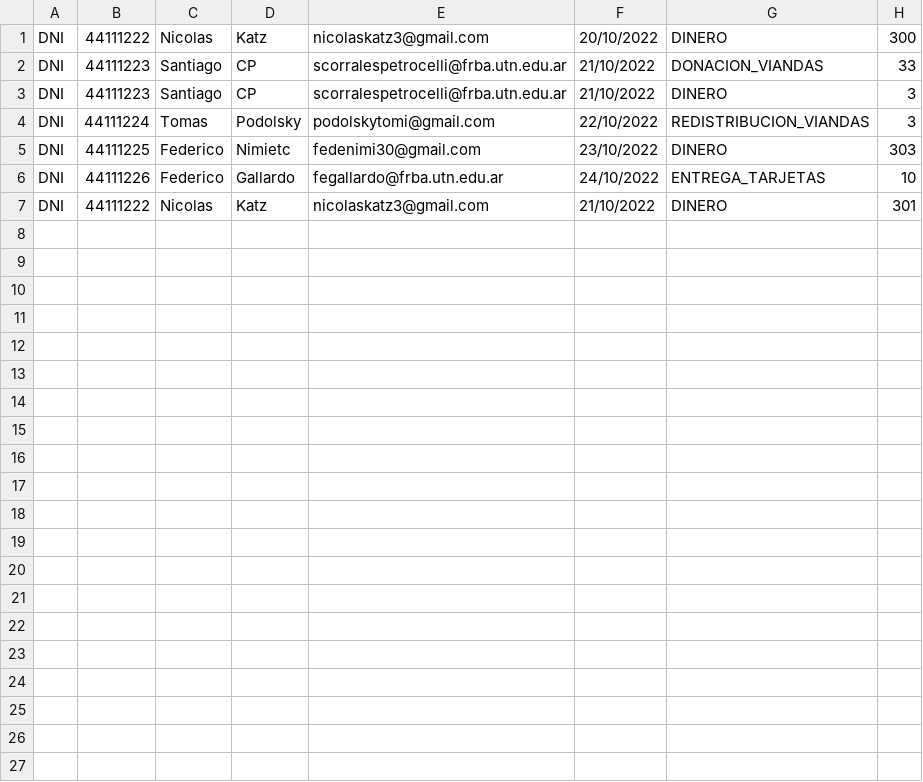
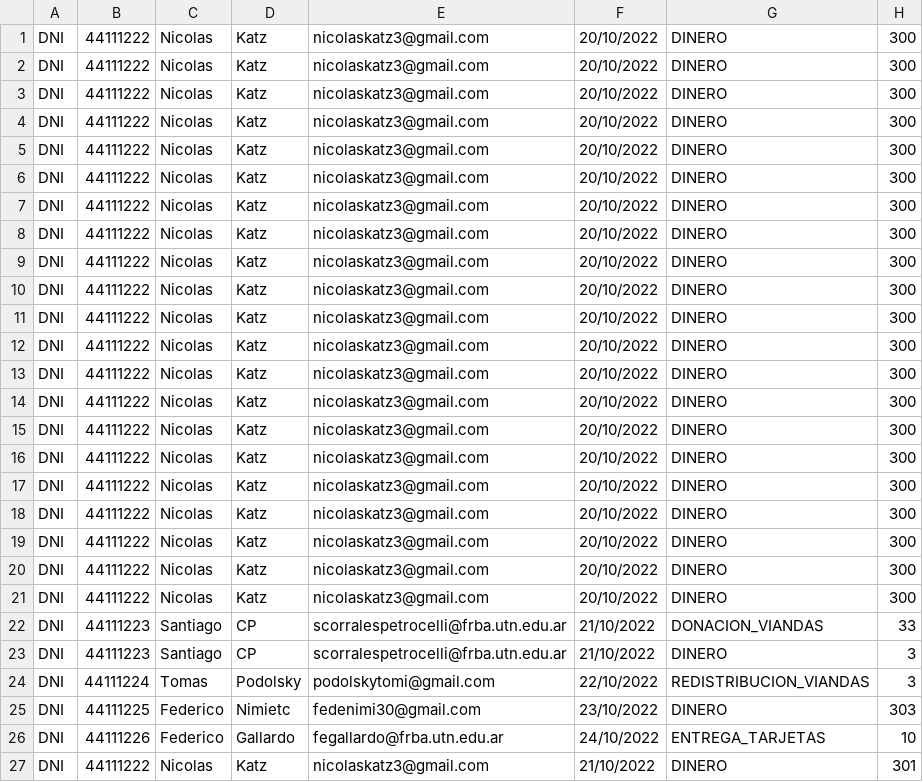
Before and after one commit to fedenimi/TP-DDS-2024-SMAAVS, a CSV file: src/colaboraciones.csv, drawn as a sheet; the diff names each change by its address in the sheet, - before the commit and + after, or states it on an @@ line.

```diff
--- a/src/colaboraciones.csv
+++ b/src/colaboraciones.csv
+row 2: DNI | 44111222 | Nicolas | Katz | nicolaskatz3@gmail.com | 20/10/2022 | DINERO | 300
+row 3: DNI | 44111222 | Nicolas | Katz | nicolaskatz3@gmail.com | 20/10/2022 | DINERO | 300
+row 4: DNI | 44111222 | Nicolas | Katz | nicolaskatz3@gmail.com | 20/10/2022 | DINERO | 300
+row 5: DNI | 44111222 | Nicolas | Katz | nicolaskatz3@gmail.com | 20/10/2022 | DINERO | 300
+row 6: DNI | 44111222 | Nicolas | Katz | nicolaskatz3@gmail.com | 20/10/2022 | DINERO | 300
+row 7: DNI | 44111222 | Nicolas | Katz | nicolaskatz3@gmail.com | 20/10/2022 | DINERO | 300
+row 8: DNI | 44111222 | Nicolas | Katz | nicolaskatz3@gmail.com | 20/10/2022 | DINERO | 300
+row 9: DNI | 44111222 | Nicolas | Katz | nicolaskatz3@gmail.com | 20/10/2022 | DINERO | 300
+row 10: DNI | 44111222 | Nicolas | Katz | nicolaskatz3@gmail.com | 20/10/2022 | DINERO | 300
+row 11: DNI | 44111222 | Nicolas | Katz | nicolaskatz3@gmail.com | 20/10/2022 | DINERO | 300
+row 12: DNI | 44111222 | Nicolas | Katz | nicolaskatz3@gmail.com | 20/10/2022 | DINERO | 300
+row 13: DNI | 44111222 | Nicolas | Katz | nicolaskatz3@gmail.com | 20/10/2022 | DINERO | 300
+row 14: DNI | 44111222 | Nicolas | Katz | nicolaskatz3@gmail.com | 20/10/2022 | DINERO | 300
+row 15: DNI | 44111222 | Nicolas | Katz | nicolaskatz3@gmail.com | 20/10/2022 | DINERO | 300
+row 16: DNI | 44111222 | Nicolas | Katz | nicolaskatz3@gmail.com | 20/10/2022 | DINERO | 300
+row 17: DNI | 44111222 | Nicolas | Katz | nicolaskatz3@gmail.com | 20/10/2022 | DINERO | 300
+row 18: DNI | 44111222 | Nicolas | Katz | nicolaskatz3@gmail.com | 20/10/2022 | DINERO | 300
+row 19: DNI | 44111222 | Nicolas | Katz | nicolaskatz3@gmail.com | 20/10/2022 | DINERO | 300
+row 20: DNI | 44111222 | Nicolas | Katz | nicolaskatz3@gmail.com | 20/10/2022 | DINERO | 300
+row 21: DNI | 44111222 | Nicolas | Katz | nicolaskatz3@gmail.com | 20/10/2022 | DINERO | 300
```
Also changed, not shown: 47 other files.
